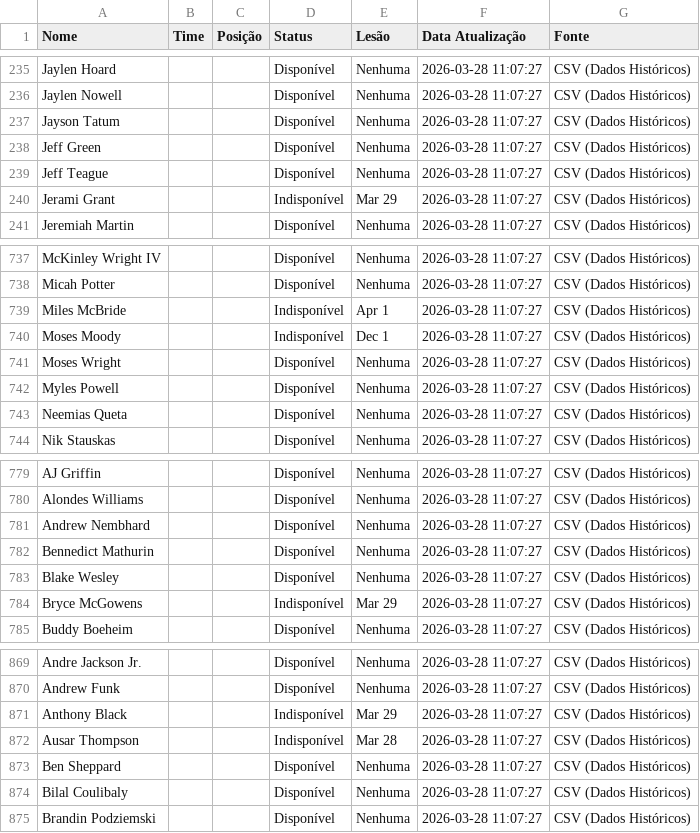
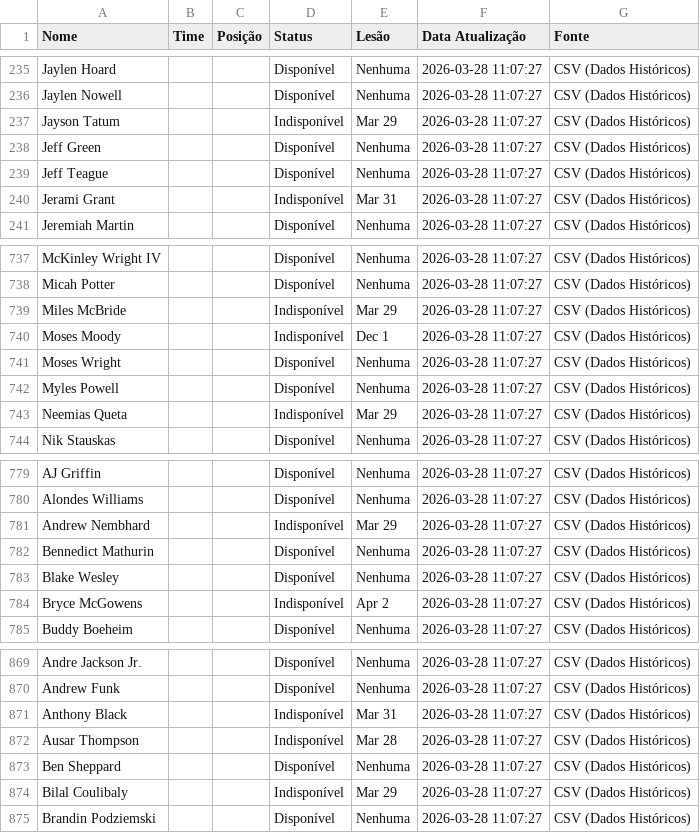
Before and after one commit to Prog-LucasAlves/NBA_PYTHON, a CSV file: nba_players_status.csv, drawn as a sheet; only a part is shown, gaps mark what is left out; the diff covers the shown part only.

```diff
--- a/nba_players_status.csv
+++ b/nba_players_status.csv
@@ -236,6 +236,6 @@ Jaylen Hoard,,,Disponível,Nenhuma,2026-03-28 11:07:27,CSV (Dados Históricos)
 Jaylen Nowell,,,Disponível,Nenhuma,2026-03-28 11:07:27,CSV (Dados Históricos)
-Jayson Tatum,,,Disponível,Nenhuma,2026-03-28 11:07:27,CSV (Dados Históricos)
+Jayson Tatum,,,Indisponível,Mar 29,2026-03-28 11:07:27,CSV (Dados Históricos)
 Jeff Green,,,Disponível,Nenhuma,2026-03-28 11:07:27,CSV (Dados Históricos)
 Jeff Teague,,,Disponível,Nenhuma,2026-03-28 11:07:27,CSV (Dados Históricos)
-Jerami Grant,,,Indisponível,Mar 29,2026-03-28 11:07:27,CSV (Dados Históricos)
+Jerami Grant,,,Indisponível,Mar 31,2026-03-28 11:07:27,CSV (Dados Históricos)
 Jeremiah Martin,,,Disponível,Nenhuma,2026-03-28 11:07:27,CSV (Dados Históricos)
@@ -738,3 +738,3 @@ McKinley Wright IV,,,Disponível,Nenhuma,2026-03-28 11:07:27,CSV (Dados Históri
 Micah Potter,,,Disponível,Nenhuma,2026-03-28 11:07:27,CSV (Dados Históricos)
-Miles McBride,,,Indisponível,Apr 1,2026-03-28 11:07:27,CSV (Dados Históricos)
+Miles McBride,,,Indisponível,Mar 29,2026-03-28 11:07:27,CSV (Dados Históricos)
 Moses Moody,,,Indisponível,Dec 1,2026-03-28 11:07:27,CSV (Dados Históricos)
@@ -742,3 +742,3 @@ Moses Wright,,,Disponível,Nenhuma,2026-03-28 11:07:27,CSV (Dados Históricos)
 Myles Powell,,,Disponível,Nenhuma,2026-03-28 11:07:27,CSV (Dados Históricos)
-Neemias Queta,,,Disponível,Nenhuma,2026-03-28 11:07:27,CSV (Dados Históricos)
+Neemias Queta,,,Indisponível,Mar 29,2026-03-28 11:07:27,CSV (Dados Históricos)
 Nik Stauskas,,,Disponível,Nenhuma,2026-03-28 11:07:27,CSV (Dados Históricos)
@@ -780,6 +780,6 @@ AJ Griffin,,,Disponível,Nenhuma,2026-03-28 11:07:27,CSV (Dados Históricos)
 Alondes Williams,,,Disponível,Nenhuma,2026-03-28 11:07:27,CSV (Dados Históricos)
-Andrew Nembhard,,,Disponível,Nenhuma,2026-03-28 11:07:27,CSV (Dados Históricos)
+Andrew Nembhard,,,Indisponível,Mar 29,2026-03-28 11:07:27,CSV (Dados Históricos)
 Bennedict Mathurin,,,Disponível,Nenhuma,2026-03-28 11:07:27,CSV (Dados Históricos)
 Blake Wesley,,,Disponível,Nenhuma,2026-03-28 11:07:27,CSV (Dados Históricos)
-Bryce McGowens,,,Indisponível,Mar 29,2026-03-28 11:07:27,CSV (Dados Históricos)
+Bryce McGowens,,,Indisponível,Apr 2,2026-03-28 11:07:27,CSV (Dados Históricos)
 Buddy Boeheim,,,Disponível,Nenhuma,2026-03-28 11:07:27,CSV (Dados Históricos)
@@ -870,6 +870,6 @@ Andre Jackson Jr.,,,Disponível,Nenhuma,2026-03-28 11:07:27,CSV (Dados Históric
 Andrew Funk,,,Disponível,Nenhuma,2026-03-28 11:07:27,CSV (Dados Históricos)
-Anthony Black,,,Indisponível,Mar 29,2026-03-28 11:07:27,CSV (Dados Históricos)
+Anthony Black,,,Indisponível,Mar 31,2026-03-28 11:07:27,CSV (Dados Históricos)
 Ausar Thompson,,,Indisponível,Mar 28,2026-03-28 11:07:27,CSV (Dados Históricos)
 Ben Sheppard,,,Disponível,Nenhuma,2026-03-28 11:07:27,CSV (Dados Históricos)
-Bilal Coulibaly,,,Disponível,Nenhuma,2026-03-28 11:07:27,CSV (Dados Históricos)
+Bilal Coulibaly,,,Indisponível,Mar 29,2026-03-28 11:07:27,CSV (Dados Históricos)
 Brandin Podziemski,,,Disponível,Nenhuma,2026-03-28 11:07:27,CSV (Dados Históricos)
```
Also changed, not shown: 65 edited cells elsewhere in this file, 5 other files.
